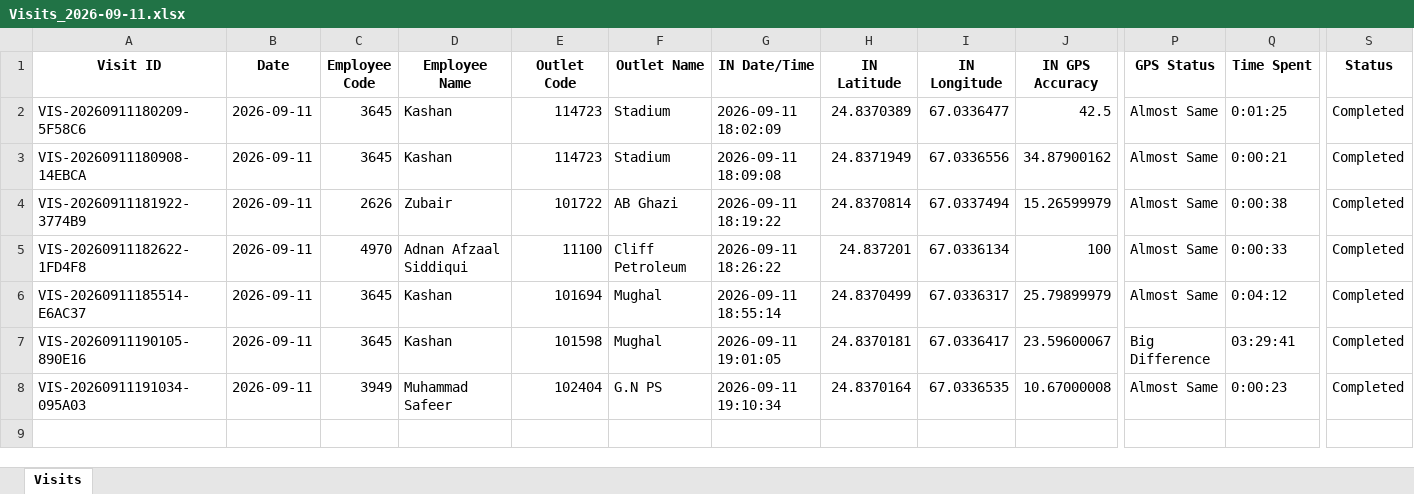
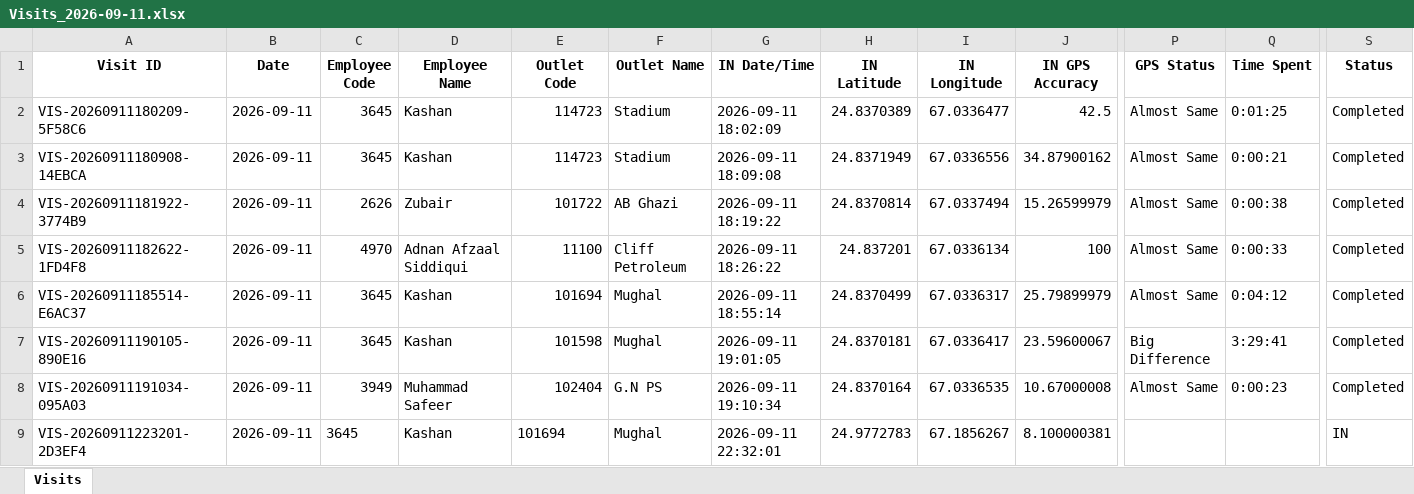
Before and after one commit to syedkashan-ops/petrol-station-visit-reports, an Excel workbook: data/visits/Visits_2026-09-11.xlsx, sheet Visits, drawn as a sheet; only a part is shown, gaps mark what is left out; values as stored, in another font and other column widths than the file's, no borders; rows hold the shown columns only; the diff names each change by its address in the sheet, - before the commit and + after, or states it on an @@ line.

Commit message:
Sync daily report 2026-09-11

```diff
--- a/data/visits/Visits_2026-09-11.xlsx (sheet Visits)
+++ b/data/visits/Visits_2026-09-11.xlsx (sheet Visits)
-Q7 (Time Spent): 03:29:41
+Q7 (Time Spent): 3:29:41
+row 9: VIS-20260911223201-2D3EF4 | 2026-09-11 | 3645 | Kashan | 101694 | Mughal | 2026-09-11 22:32:01 | 24.9772783 | 67.1856267 | 8.100000381 |  |  | IN
```
